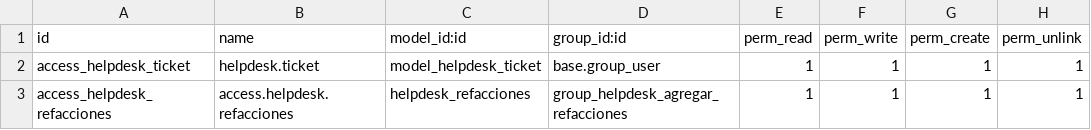
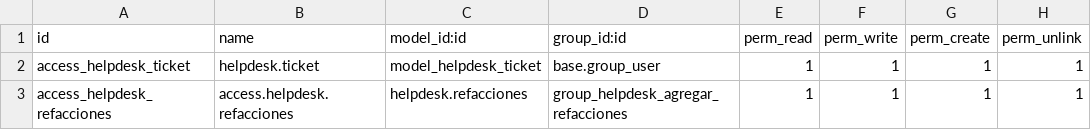
Before and after one commit to VJavierAR/demo, a CSV file: helpdesk_update/security/ir.model.access.csv, drawn as a sheet.

Commit message:
Update ir.model.access.csv

```diff
--- a/helpdesk_update/security/ir.model.access.csv
+++ b/helpdesk_update/security/ir.model.access.csv
@@ -2,2 +2,2 @@ id,name,model_id:id,group_id:id,perm_read,perm_write,perm_create,perm_unlink
 access_helpdesk_ticket,helpdesk.ticket,model_helpdesk_ticket,base.group_user,1,1,1,1
-access_helpdesk_refacciones,access.helpdesk.refacciones,helpdesk_refacciones,group_helpdesk_agregar_refacciones,1,1,1,1
+access_helpdesk_refacciones,access.helpdesk.refacciones,helpdesk.refacciones,group_helpdesk_agregar_refacciones,1,1,1,1
```
